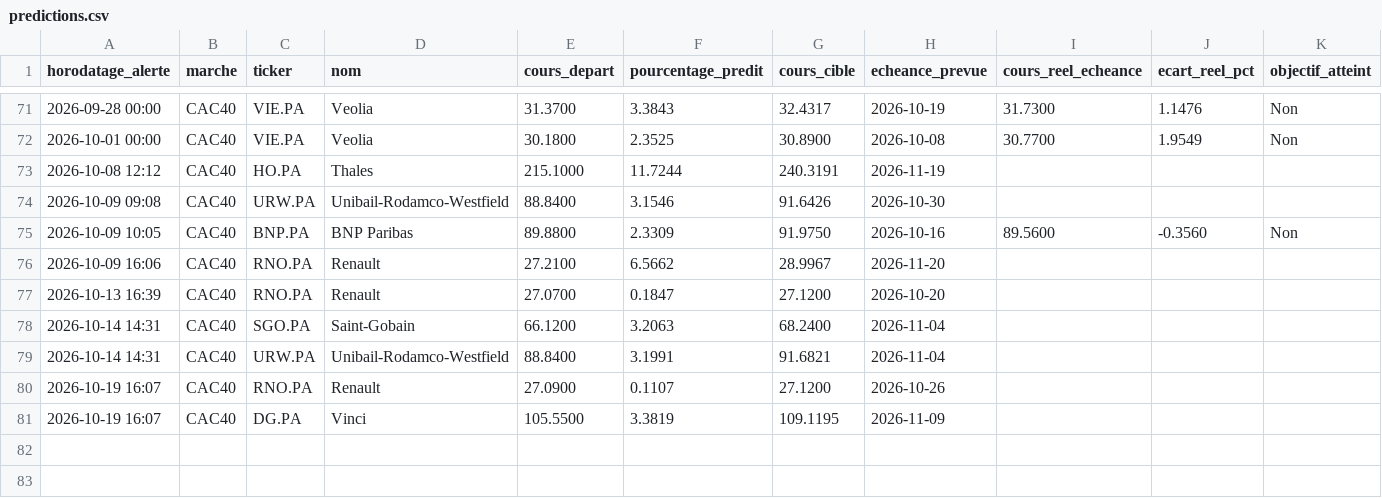
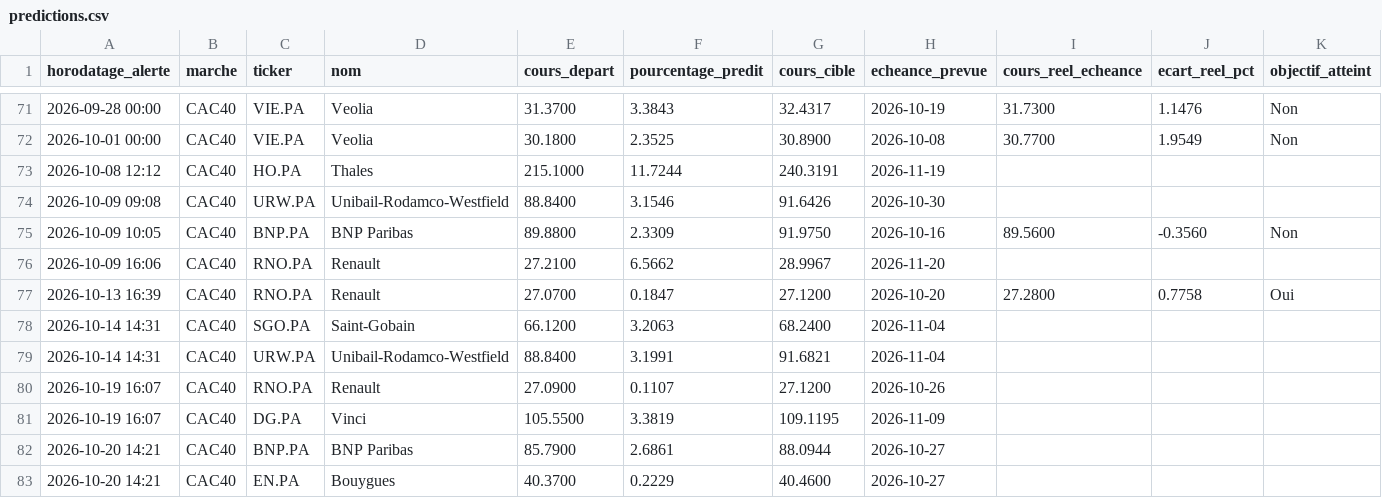
Before and after one commit to 2z7sjjgfw5-ops/Bourse, a CSV file: state/predictions.csv, drawn as a sheet; only a part is shown, gaps mark what is left out.

```diff
--- a/state/predictions.csv
+++ b/state/predictions.csv
@@ -76,3 +76,3 @@ horodatage_alerte,marche,ticker,nom,cours_depart,pourcentage_predit,cours_cible,
 2026-10-09 16:06,CAC40,RNO.PA,Renault,27.2100,6.5662,28.9967,2026-11-20,,,
-2026-10-13 16:39,CAC40,RNO.PA,Renault,27.0700,0.1847,27.1200,2026-10-20,,,
+2026-10-13 16:39,CAC40,RNO.PA,Renault,27.0700,0.1847,27.1200,2026-10-20,27.2800,0.7758,Oui
 2026-10-14 14:31,CAC40,SGO.PA,Saint-Gobain,66.1200,3.2063,68.2400,2026-11-04,,,
@@ -81 +81,3 @@ horodatage_alerte,marche,ticker,nom,cours_depart,pourcentage_predit,cours_cible,
 2026-10-19 16:07,CAC40,DG.PA,Vinci,105.5500,3.3819,109.1195,2026-11-09,,,
+2026-10-20 14:21,CAC40,BNP.PA,BNP Paribas,85.7900,2.6861,88.0944,2026-10-27,,,
+2026-10-20 14:21,CAC40,EN.PA,Bouygues,40.3700,0.2229,40.4600,2026-10-27,,,
```
Also changed, not shown: 2 other files.
